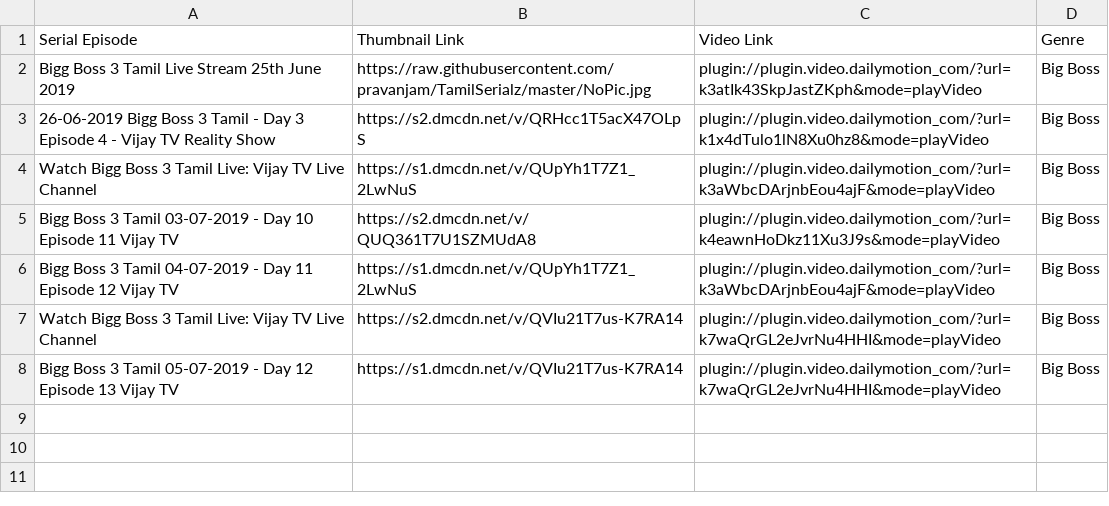
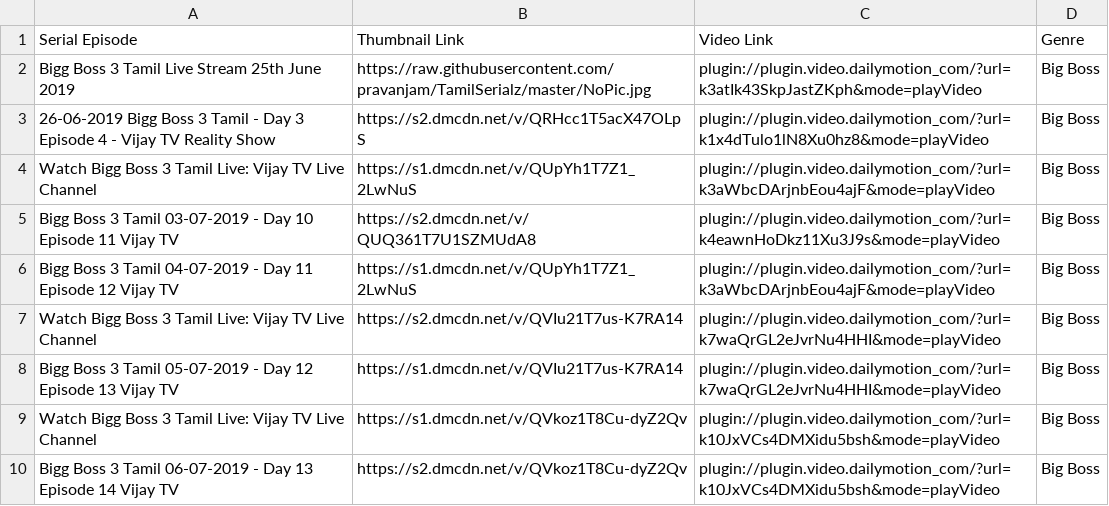
Before and after one commit to pravanjam/TamilSerialz, a CSV file: BigBoss3_SerialData.csv, drawn as a sheet.

```diff
--- a/BigBoss3_SerialData.csv
+++ b/BigBoss3_SerialData.csv
@@ -8 +8,3 @@ Watch Bigg Boss 3 Tamil Live: Vijay TV Live Channel,https://s2.dmcdn.net/v/QVIu2
 Bigg Boss 3 Tamil 05-07-2019 - Day 12 Episode 13 Vijay TV,https://s1.dmcdn.net/v/QVIu21T7us-K7RA14,plugin://plugin.video.dailymotion_com/?url=k7waQrGL2eJvrNu4HHI&mode=playVideo,Big Boss
+Watch Bigg Boss 3 Tamil Live: Vijay TV Live Channel,https://s1.dmcdn.net/v/QVkoz1T8Cu-dyZ2Qv,plugin://plugin.video.dailymotion_com/?url=k10JxVCs4DMXidu5bsh&mode=playVideo,Big Boss
+Bigg Boss 3 Tamil 06-07-2019 - Day 13 Episode 14 Vijay TV,https://s2.dmcdn.net/v/QVkoz1T8Cu-dyZ2Qv,plugin://plugin.video.dailymotion_com/?url=k10JxVCs4DMXidu5bsh&mode=playVideo,Big Boss
```
Also changed, not shown: Master_Serial_List.csv.
